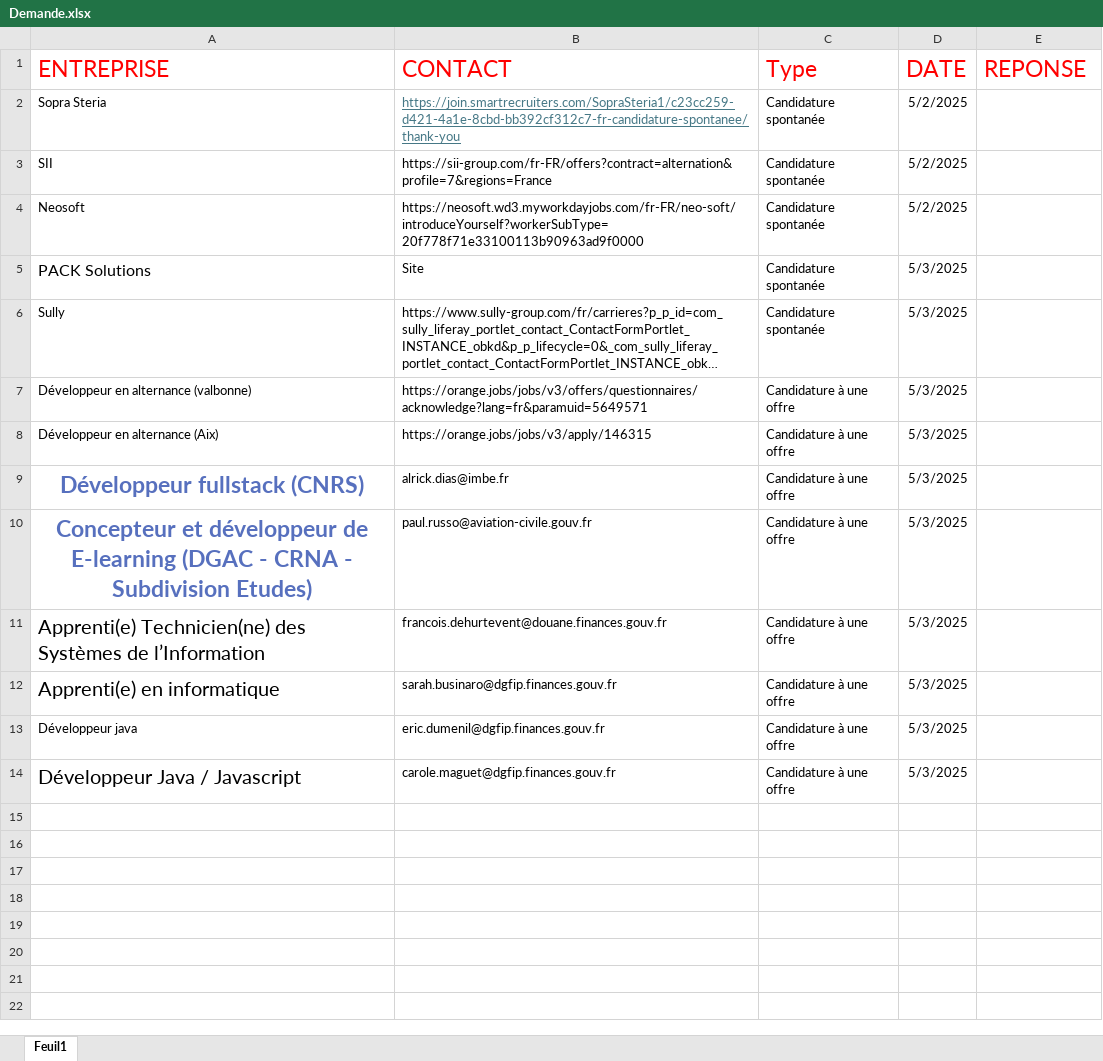
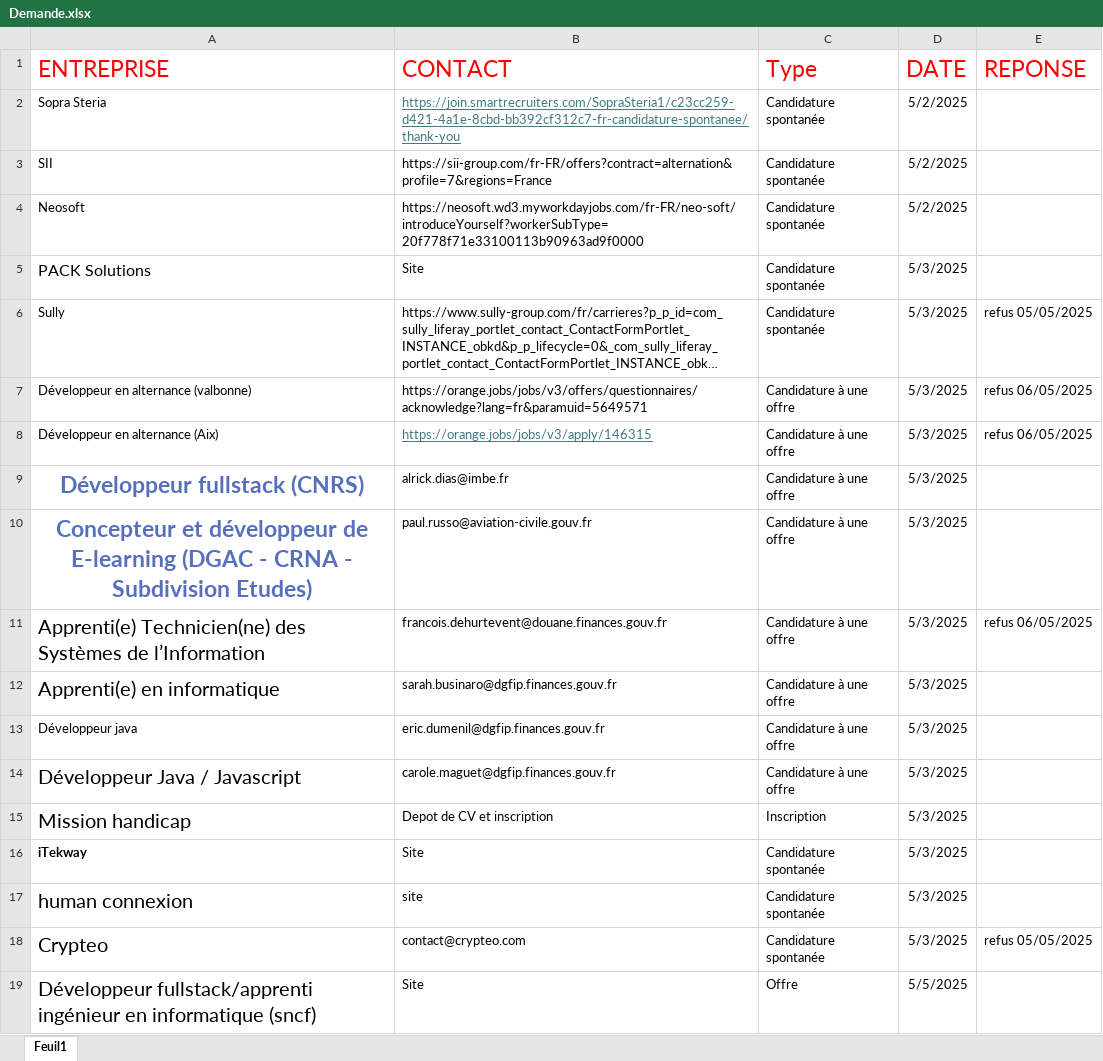
Before and after one commit to SylvainTorrenti/PERSO-Dossier-Projet, an Excel workbook: Demande.xlsx, sheet Feuil1, drawn as a sheet; only a part is shown; long unchanged cells end in …; values as stored, in another font and other column widths than the file's, no borders; the diff covers the shown part only; the diff names each change by its address in the sheet, - before the commit and + after, or states it on an @@ line.

```diff
--- a/Demande.xlsx (sheet Feuil1)
+++ b/Demande.xlsx (sheet Feuil1)
-E6 (REPONSE): (empty)
+E6 (REPONSE): refus 05/05/2025
-E7:E8 (REPONSE): (empty)
+E7:E8 (REPONSE): refus 06/05/2025
@@ B8 underline: off → on, text colour: black → #467886 @@
-E11 (REPONSE): (empty)
+E11 (REPONSE): refus 06/05/2025
+row 15: Mission handicap | Depot de CV et inscription | Inscription | 5/3/2025
+row 16: iTekway | Site | Candidature spontanée | 5/3/2025
+row 17: human connexion | site | Candidature spontanée | 5/3/2025
+row 18: Crypteo | contact@crypteo.com | Candidature spontanée | 5/3/2025 | refus 05/05/2025
+row 19: Développeur fullstack/apprenti ingénieur en informatique (sncf) | Site | Offre | 5/5/2025
```
Also changed, not shown: 18 added rows elsewhere in this sheet, 15 other files.
